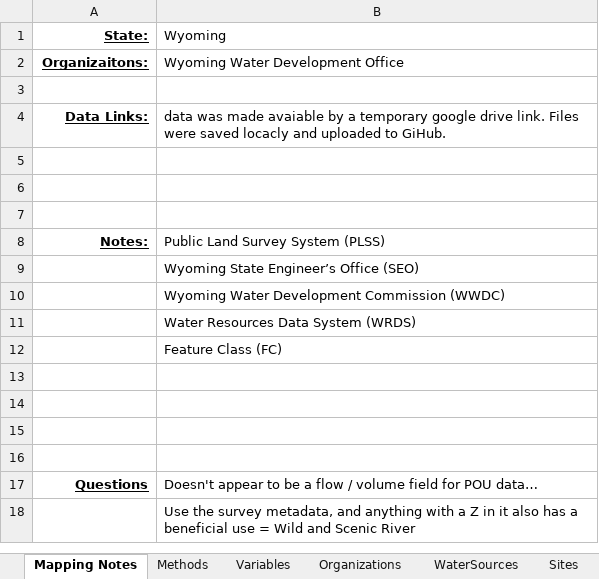
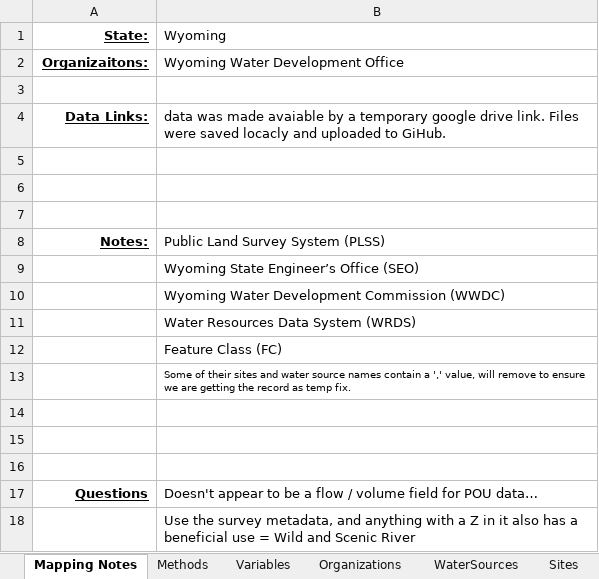
Before and after one commit to WSWCWaterDataExchange/MappingStatesDataToWaDE2.0, an Excel workbook: Wyoming/WaterAllocation/WYwr_POU_Allocation Schema Mapping to WaDE.xlsx, sheet Mapping Notes, drawn as a sheet; values as stored, in another font and other column widths than the file's, no borders; the diff names each change by its address in the sheet, - before the commit and + after, or states it on an @@ line.

```diff
--- a/Wyoming/WaterAllocation/WYwr_POU_Allocation Schema Mapping to WaDE.xlsx (sheet Mapping Notes)
+++ b/Wyoming/WaterAllocation/WYwr_POU_Allocation Schema Mapping to WaDE.xlsx (sheet Mapping Notes)
-B13 (Wyoming): (empty)
+B13 (Wyoming): Some of their sites and water source names contain a ',' value, will remove to ensure we are getting the record as temp fix.
```
Also changed, not shown: sheet Organizations, sheet Methods, sheet WY_dictionaries, Wyoming/WaterAllocation/WYwr_POD_Allocation Schema Mapping to WaDE.xlsx, 14 other files.
